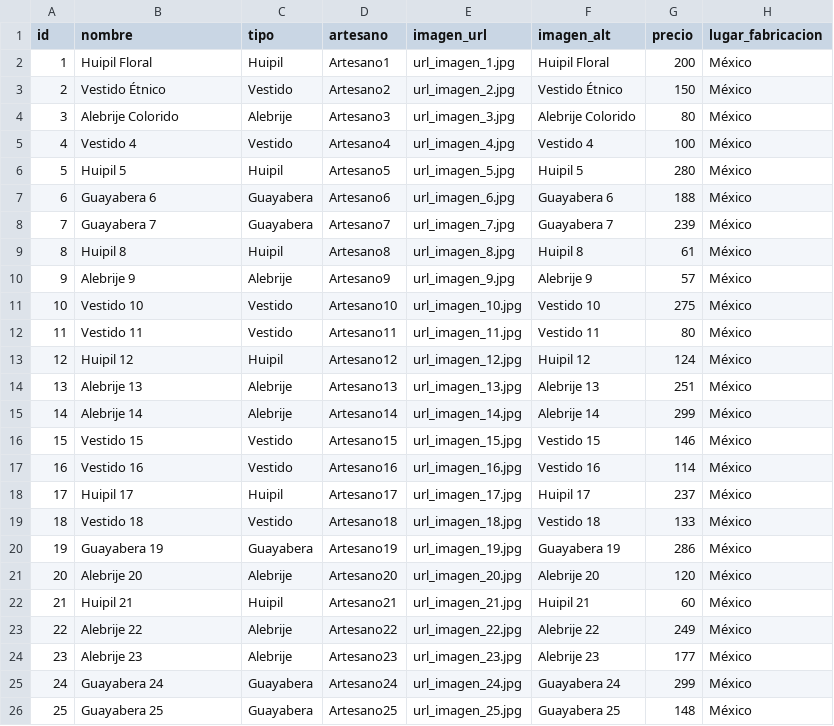
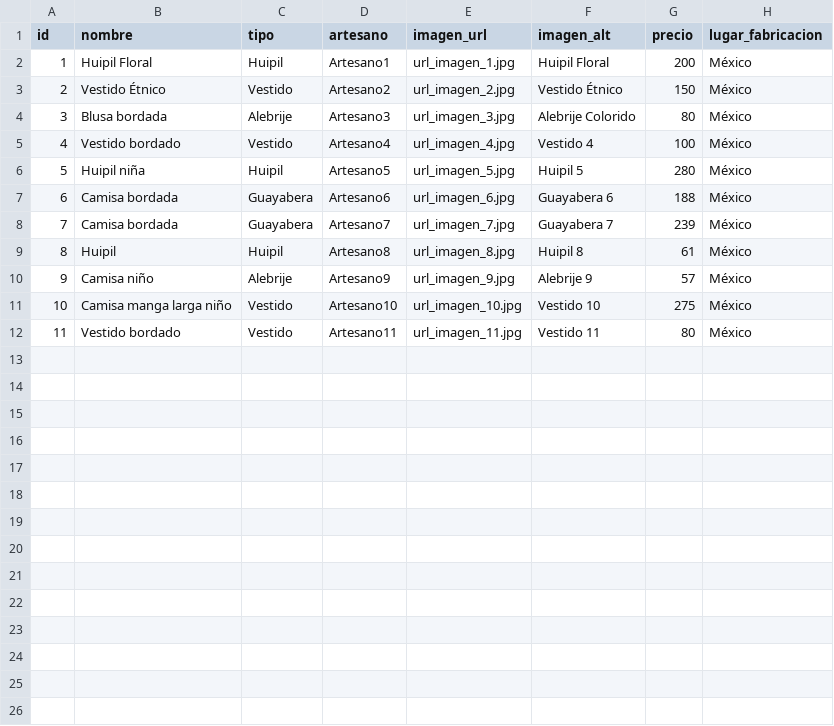
Before and after one commit to Dafneesanch23/herencia-mexicarties-frontend, a CSV file: TiendaRopa/javascript/productos.csv, drawn as a sheet.

Commit message:
tienda ropa, cambios index

```diff
--- a/TiendaRopa/javascript/productos.csv
+++ b/TiendaRopa/javascript/productos.csv
@@ -3,24 +3,10 @@ id,nombre,tipo,artesano,imagen_url,imagen_alt,precio,lugar_fabricacion
 2,"Vestido Étnico","Vestido","Artesano2","url_imagen_2.jpg","Vestido Étnico",150,"México"
-3,"Alebrije Colorido","Alebrije","Artesano3","url_imagen_3.jpg","Alebrije Colorido",80,"México"
-4,"Vestido 4","Vestido","Artesano4","url_imagen_4.jpg","Vestido 4",100,"México"
-5,"Huipil 5","Huipil","Artesano5","url_imagen_5.jpg","Huipil 5",280,"México"
-6,"Guayabera 6","Guayabera","Artesano6","url_imagen_6.jpg","Guayabera 6",188,"México"
-7,"Guayabera 7","Guayabera","Artesano7","url_imagen_7.jpg","Guayabera 7",239,"México"
-8,"Huipil 8","Huipil","Artesano8","url_imagen_8.jpg","Huipil 8",61,"México"
-9,"Alebrije 9","Alebrije","Artesano9","url_imagen_9.jpg","Alebrije 9",57,"México"
-10,"Vestido 10","Vestido","Artesano10","url_imagen_10.jpg","Vestido 10",275,"México"
-11,"Vestido 11","Vestido","Artesano11","url_imagen_11.jpg","Vestido 11",80,"México"
-12,"Huipil 12","Huipil","Artesano12","url_imagen_12.jpg","Huipil 12",124,"México"
-13,"Alebrije 13","Alebrije","Artesano13","url_imagen_13.jpg","Alebrije 13",251,"México"
-14,"Alebrije 14","Alebrije","Artesano14","url_imagen_14.jpg","Alebrije 14",299,"México"
-15,"Vestido 15","Vestido","Artesano15","url_imagen_15.jpg","Vestido 15",146,"México"
-16,"Vestido 16","Vestido","Artesano16","url_imagen_16.jpg","Vestido 16",114,"México"
-17,"Huipil 17","Huipil","Artesano17","url_imagen_17.jpg","Huipil 17",237,"México"
-18,"Vestido 18","Vestido","Artesano18","url_imagen_18.jpg","Vestido 18",133,"México"
-19,"Guayabera 19","Guayabera","Artesano19","url_imagen_19.jpg","Guayabera 19",286,"México"
-20,"Alebrije 20","Alebrije","Artesano20","url_imagen_20.jpg","Alebrije 20",120,"México"
-21,"Huipil 21","Huipil","Artesano21","url_imagen_21.jpg","Huipil 21",60,"México"
-22,"Alebrije 22","Alebrije","Artesano22","url_imagen_22.jpg","Alebrije 22",249,"México"
-23,"Alebrije 23","Alebrije","Artesano23","url_imagen_23.jpg","Alebrije 23",177,"México"
-24,"Guayabera 24","Guayabera","Artesano24","url_imagen_24.jpg","Guayabera 24",299,"México"
-25,"Guayabera 25","Guayabera","Artesano25","url_imagen_25.jpg","Guayabera 25",148,"México"
+3,"Blusa bordada","Alebrije","Artesano3","url_imagen_3.jpg","Alebrije Colorido",80,"México"
+4,"Vestido bordado","Vestido","Artesano4","url_imagen_4.jpg","Vestido 4",100,"México"
+5,"Huipil niña","Huipil","Artesano5","url_imagen_5.jpg","Huipil 5",280,"México"
+6,"Camisa bordada","Guayabera","Artesano6","url_imagen_6.jpg","Guayabera 6",188,"México"
+7,"Camisa bordada","Guayabera","Artesano7","url_imagen_7.jpg","Guayabera 7",239,"México"
+8,"Huipil","Huipil","Artesano8","url_imagen_8.jpg","Huipil 8",61,"México"
+9,"Camisa niño","Alebrije","Artesano9","url_imagen_9.jpg","Alebrije 9",57,"México"
+10,"Camisa manga larga niño","Vestido","Artesano10","url_imagen_10.jpg","Vestido 10",275,"México"
+11,"Vestido bordado","Vestido","Artesano11","url_imagen_11.jpg","Vestido 11",80,"México"
```
Also changed, not shown: 5 other files.
